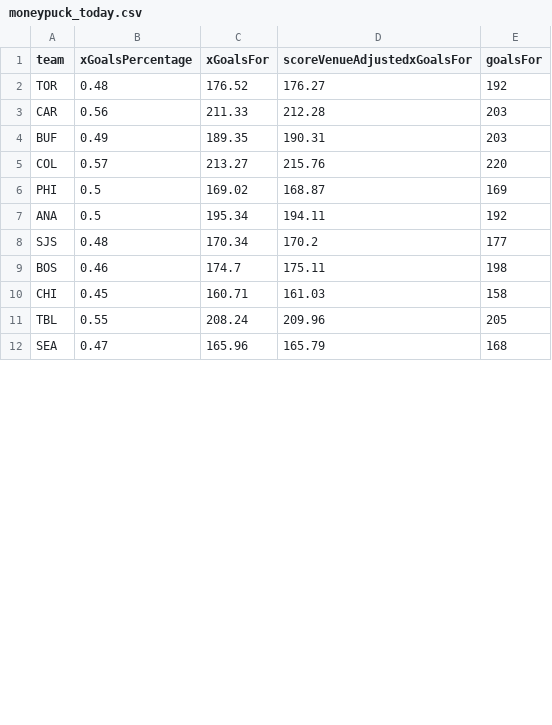
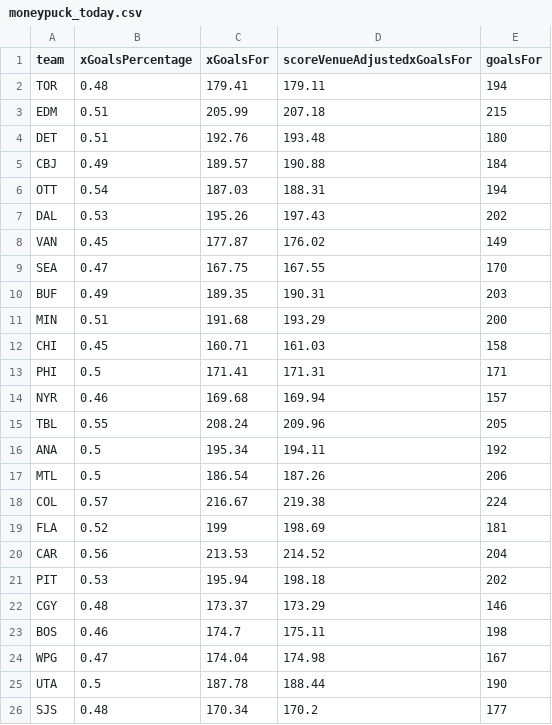
Before and after one commit to jmbarton04/nhl_odds_moneypuck, a CSV file: data/moneypuck_today.csv, drawn as a sheet; only a part is shown; the diff covers the shown part only.

```diff
--- a/data/moneypuck_today.csv
+++ b/data/moneypuck_today.csv
@@ -1,12 +1,26 @@
 team,xGoalsPercentage,xGoalsFor,scoreVenueAdjustedxGoalsFor,goalsFor
-TOR,0.48,176.52,176.27,192
-CAR,0.56,211.33,212.28,203
+TOR,0.48,179.41,179.11,194
+EDM,0.51,205.99,207.18,215
+DET,0.51,192.76,193.48,180
+CBJ,0.49,189.57,190.88,184
+OTT,0.54,187.03,188.31,194
+DAL,0.53,195.26,197.43,202
+VAN,0.45,177.87,176.02,149
+SEA,0.47,167.75,167.55,170
 BUF,0.49,189.35,190.31,203
-COL,0.57,213.27,215.76,220
-PHI,0.5,169.02,168.87,169
+MIN,0.51,191.68,193.29,200
+CHI,0.45,160.71,161.03,158
+PHI,0.5,171.41,171.31,171
+NYR,0.46,169.68,169.94,157
+TBL,0.55,208.24,209.96,205
 ANA,0.5,195.34,194.11,192
+MTL,0.5,186.54,187.26,206
+COL,0.57,216.67,219.38,224
+FLA,0.52,199,198.69,181
+CAR,0.56,213.53,214.52,204
+PIT,0.53,195.94,198.18,202
+CGY,0.48,173.37,173.29,146
+BOS,0.46,174.7,175.11,198
+WPG,0.47,174.04,174.98,167
+UTA,0.5,187.78,188.44,190
 SJS,0.48,170.34,170.2,177
-BOS,0.46,174.7,175.11,198
-CHI,0.45,160.71,161.03,158
-TBL,0.55,208.24,209.96,205
-SEA,0.47,165.96,165.79,168
```
Also changed, not shown: 2 added rows, 7 removed rows and 3 moved rows elsewhere in this file, data/games_today.csv, 1 other file.
